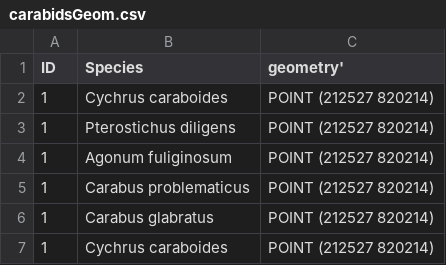
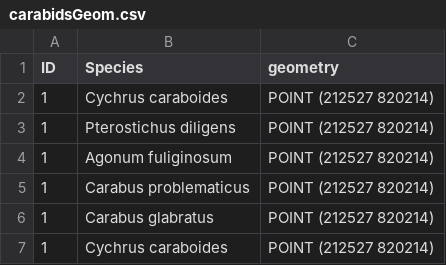
Before and after one commit to TaraHMcLean/PracticeRepository, a CSV file: data3/new/carabidsGeom.csv, drawn as a sheet; only a part is shown.

```diff
--- a/data3/new/carabidsGeom.csv
+++ b/data3/new/carabidsGeom.csv
@@ -1,2 +1,2 @@
-ID,Species,geometry'
+ID,Species,geometry
 1,Cychrus caraboides,POINT (212527  820214)
```
Also changed, not shown: 1 other file.
